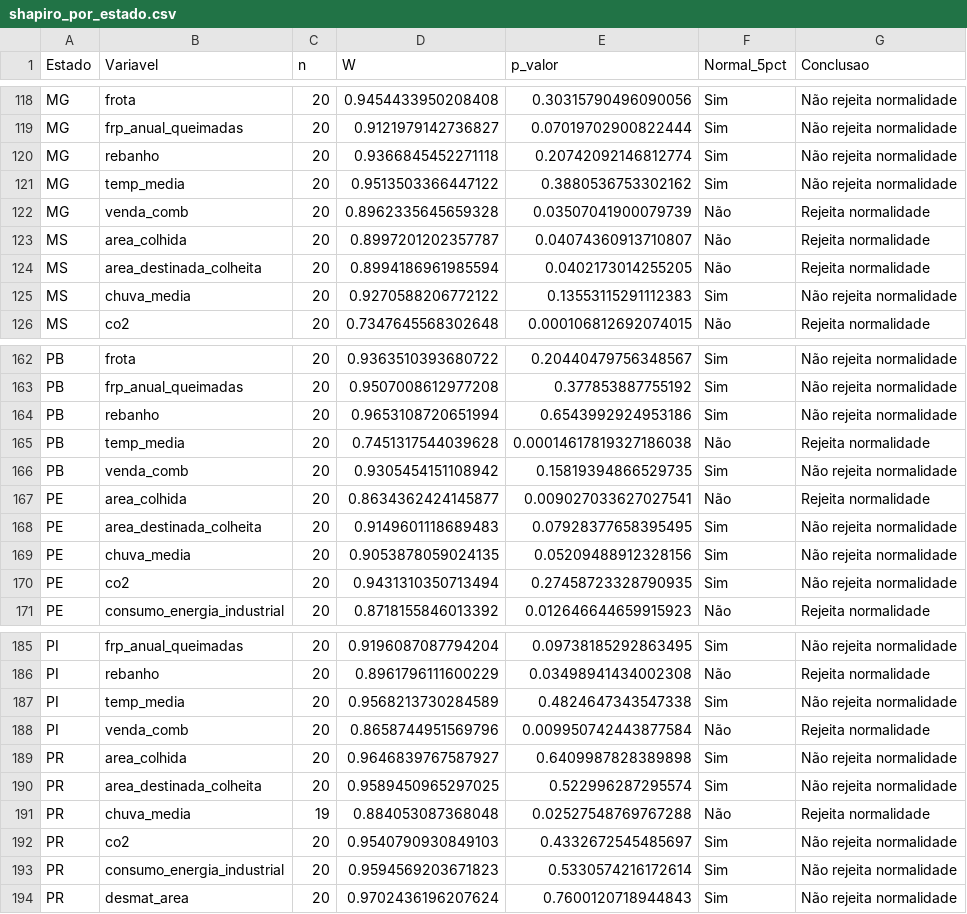
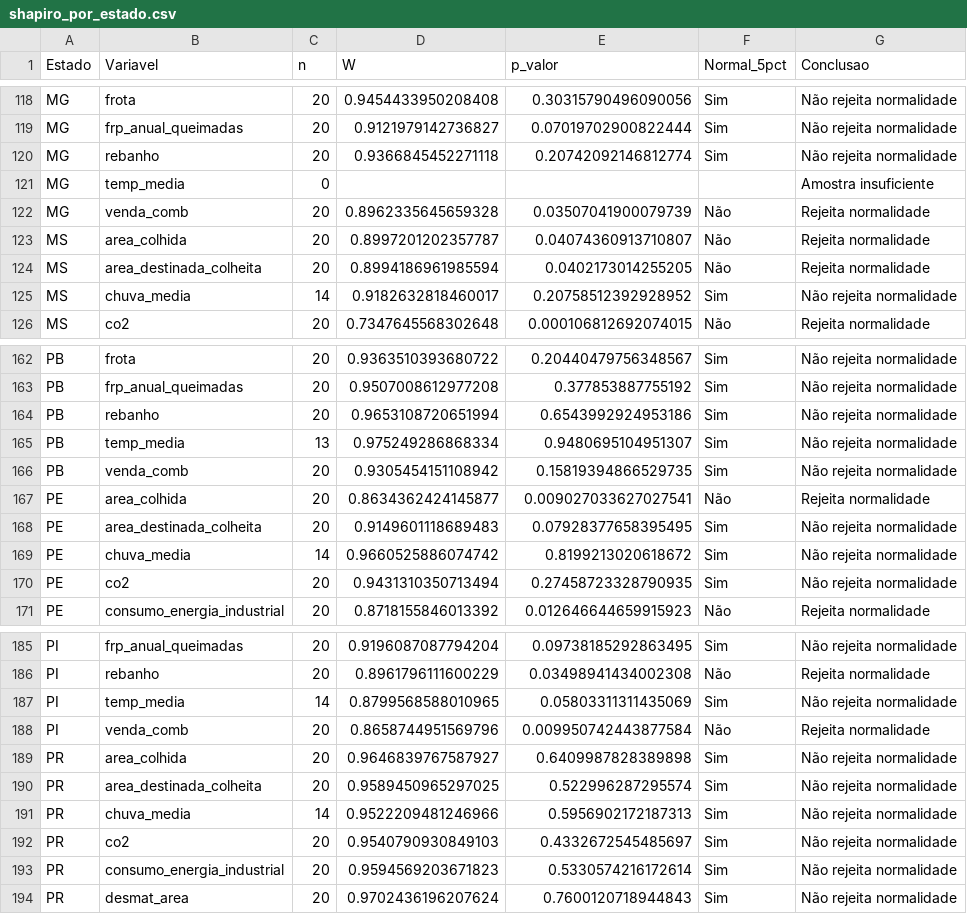
Before and after one commit to lucascapl/tcc-co2, a CSV file: bases/tratadas/shapiro_por_estado.csv, drawn as a sheet; only a part is shown, gaps mark what is left out; the diff covers the shown part only.

```diff
--- a/bases/tratadas/shapiro_por_estado.csv
+++ b/bases/tratadas/shapiro_por_estado.csv
@@ -120,3 +120,3 @@ MG,frp_anual_queimadas,20,0.9121979142736827,0.07019702900822444,Sim,Não rejeit
 MG,rebanho,20,0.9366845452271118,0.20742092146812774,Sim,Não rejeita normalidade
-MG,temp_media,20,0.9513503366447122,0.3880536753302162,Sim,Não rejeita normalidade
+MG,temp_media,0,,,,Amostra insuficiente
 MG,venda_comb,20,0.8962335645659328,0.03507041900079739,Não,Rejeita normalidade
@@ -124,3 +124,3 @@ MS,area_colhida,20,0.8997201202357787,0.04074360913710807,Não,Rejeita normalida
 MS,area_destinada_colheita,20,0.8994186961985594,0.0402173014255205,Não,Rejeita normalidade
-MS,chuva_media,20,0.9270588206772122,0.13553115291112383,Sim,Não rejeita normalidade
+MS,chuva_media,14,0.9182632818460017,0.20758512392928952,Sim,Não rejeita normalidade
 MS,co2,20,0.7347645568302648,0.000106812692074015,Não,Rejeita normalidade
@@ -164,3 +164,3 @@ PB,frp_anual_queimadas,20,0.9507008612977208,0.377853887755192,Sim,Não rejeita
 PB,rebanho,20,0.9653108720651994,0.6543992924953186,Sim,Não rejeita normalidade
-PB,temp_media,20,0.7451317544039628,0.00014617819327186038,Não,Rejeita normalidade
+PB,temp_media,13,0.975249286868334,0.9480695104951307,Sim,Não rejeita normalidade
 PB,venda_comb,20,0.9305454151108942,0.15819394866529735,Sim,Não rejeita normalidade
@@ -168,3 +168,3 @@ PE,area_colhida,20,0.8634362424145877,0.009027033627027541,Não,Rejeita normalid
 PE,area_destinada_colheita,20,0.9149601118689483,0.07928377658395495,Sim,Não rejeita normalidade
-PE,chuva_media,20,0.9053878059024135,0.05209488912328156,Sim,Não rejeita normalidade
+PE,chuva_media,14,0.9660525886074742,0.8199213020618672,Sim,Não rejeita normalidade
 PE,co2,20,0.9431310350713494,0.27458723328790935,Sim,Não rejeita normalidade
@@ -186,3 +186,3 @@ PI,frp_anual_queimadas,20,0.9196087087794204,0.09738185292863495,Sim,Não rejeit
 PI,rebanho,20,0.8961796111600229,0.03498941434002308,Não,Rejeita normalidade
-PI,temp_media,20,0.9568213730284589,0.4824647343547338,Sim,Não rejeita normalidade
+PI,temp_media,14,0.8799568588010965,0.05803311311435069,Sim,Não rejeita normalidade
 PI,venda_comb,20,0.8658744951569796,0.009950742443877584,Não,Rejeita normalidade
@@ -190,3 +190,3 @@ PR,area_colhida,20,0.9646839767587927,0.6409987828389898,Sim,Não rejeita normal
 PR,area_destinada_colheita,20,0.9589450965297025,0.522996287295574,Sim,Não rejeita normalidade
-PR,chuva_media,19,0.884053087368048,0.02527548769767288,Não,Rejeita normalidade
+PR,chuva_media,14,0.9522209481246966,0.5956902172187313,Sim,Não rejeita normalidade
 PR,co2,20,0.9540790930849103,0.4332672545485697,Sim,Não rejeita normalidade
```
Also changed, not shown: 168 edited cells elsewhere in this file, bases/tratadas/correlacao_estado_heatmap_base_blocos_causa_consequencia.csv, bases/tratadas/correlacao_estado_metodo_misto_blocos_causa_consequencia.csv, 37 other files.
